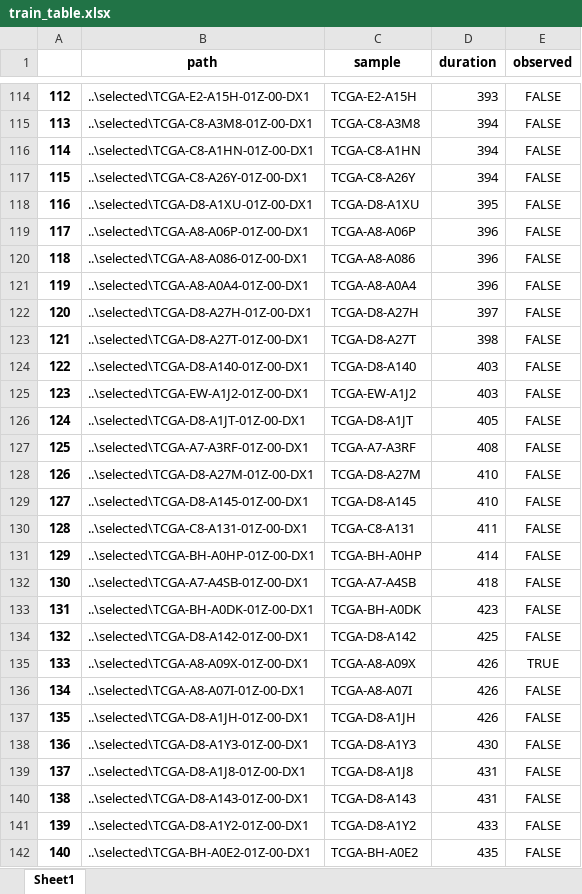
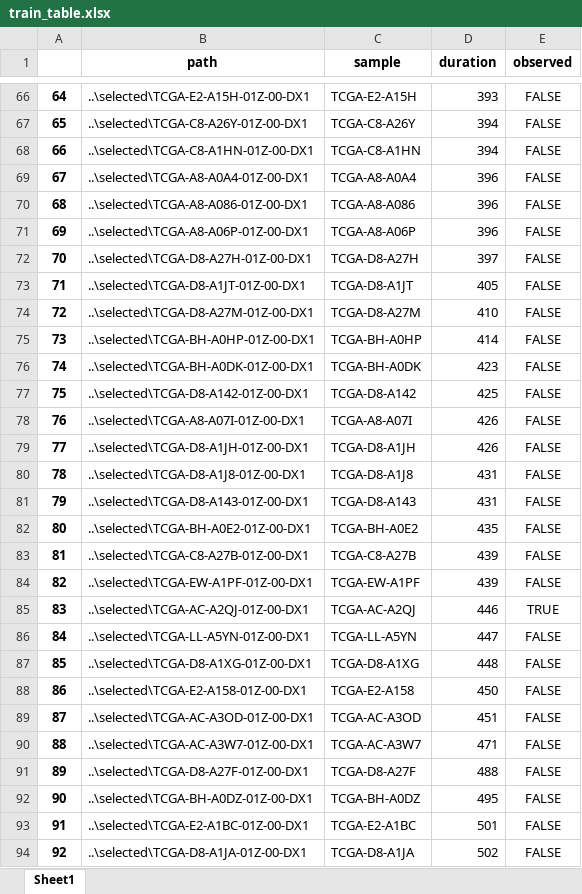
Before and after one commit to KiyoshiMu/Survival-Analysis-by-Breast-Cancer-Slides, an Excel workbook: data/train_table.xlsx, sheet Sheet1, drawn as a sheet; only a part is shown, gaps mark what is left out; the shorter side is filled out with more unchanged rows; values as stored, in another font and other column widths than the file's, no borders; removed rows and columns are numbered as before the commit, all else as after; the diff covers the shown part only; the diff names each change by its address in the sheet, - before the commit and + after, or states it on an @@ line.

```diff
--- a/data/train_table.xlsx (sheet Sheet1)
+++ b/data/train_table.xlsx (sheet Sheet1)
@@ column A renumbered between rows 8 and 381 @@
-B67 (path): ..\selected\TCGA-C8-A3M8-01Z-00-DX1
+B67 (path): ..\selected\TCGA-C8-A26Y-01Z-00-DX1
-C67 (sample): TCGA-C8-A3M8
+C67 (sample): TCGA-C8-A26Y
-row 117: 115 | ..\selected\TCGA-C8-A26Y-01Z-00-DX1 | TCGA-C8-A26Y | 394 | FALSE
-row 118: 116 | ..\selected\TCGA-D8-A1XU-01Z-00-DX1 | TCGA-D8-A1XU | 395 | FALSE
@@ row 121 moved to row 69: 67 @@
@@ row 120 moved to row 70: 68 @@
-row 123: 121 | ..\selected\TCGA-D8-A27T-01Z-00-DX1 | TCGA-D8-A27T | 398 | FALSE
-row 124: 122 | ..\selected\TCGA-D8-A140-01Z-00-DX1 | TCGA-D8-A140 | 403 | FALSE
-row 125: 123 | ..\selected\TCGA-EW-A1J2-01Z-00-DX1 | TCGA-EW-A1J2 | 403 | FALSE
-row 127: 125 | ..\selected\TCGA-A7-A3RF-01Z-00-DX1 | TCGA-A7-A3RF | 408 | FALSE
-row 129: 127 | ..\selected\TCGA-D8-A145-01Z-00-DX1 | TCGA-D8-A145 | 410 | FALSE
-row 130: 128 | ..\selected\TCGA-C8-A131-01Z-00-DX1 | TCGA-C8-A131 | 411 | FALSE
-row 132: 130 | ..\selected\TCGA-A7-A4SB-01Z-00-DX1 | TCGA-A7-A4SB | 418 | FALSE
-row 135: 133 | ..\selected\TCGA-A8-A09X-01Z-00-DX1 | TCGA-A8-A09X | 426 | TRUE
-row 138: 136 | ..\selected\TCGA-D8-A1Y3-01Z-00-DX1 | TCGA-D8-A1Y3 | 430 | FALSE
-row 141: 139 | ..\selected\TCGA-D8-A1Y2-01Z-00-DX1 | TCGA-D8-A1Y2 | 433 | FALSE
```
Also changed, not shown: 22 added rows, 306 removed rows, 12 moved rows and 37 edited cells elsewhere in this sheet, data/test_table.xlsx, 11 other files.
